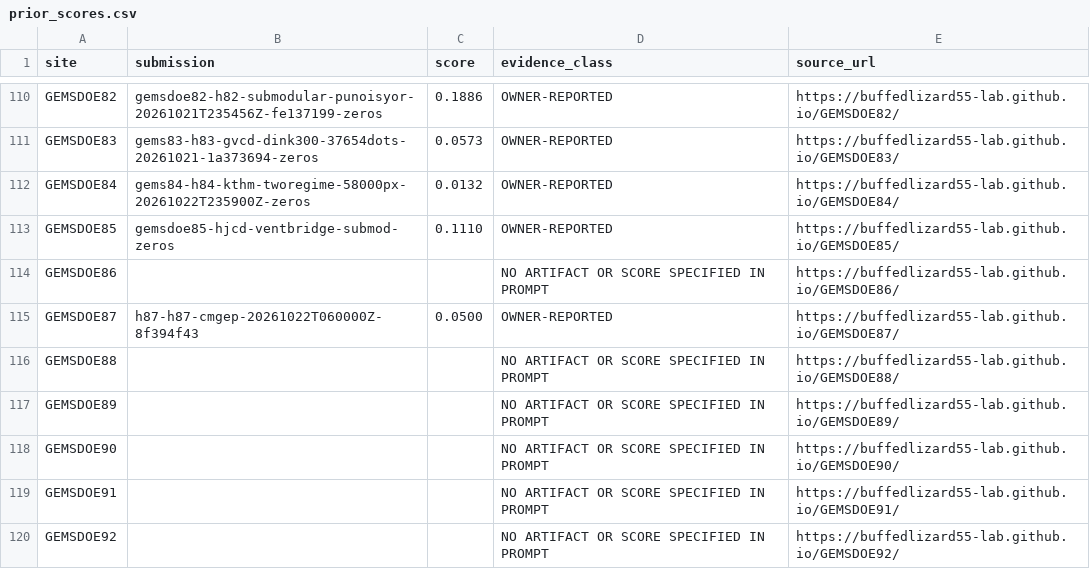
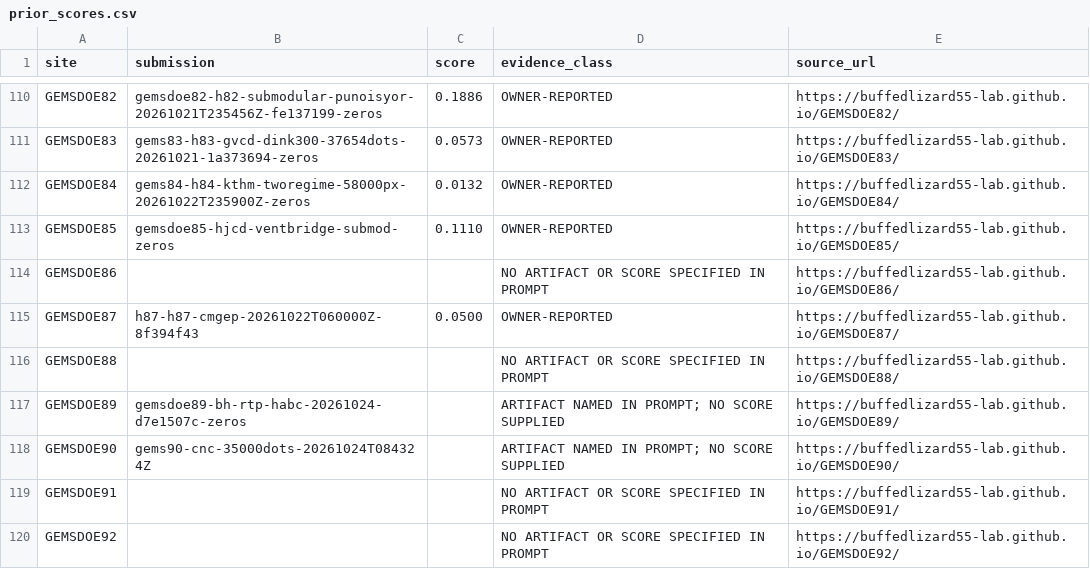
Before and after one commit to buffedlizard55-lab/GEMSDOE86, a CSV file: registry/prior_scores.csv, drawn as a sheet; only a part is shown, gaps mark what is left out.

```diff
--- a/registry/prior_scores.csv
+++ b/registry/prior_scores.csv
@@ -116,4 +116,4 @@ GEMSDOE87,h87-h87-cmgep-20261022T060000Z-8f394f43,0.0500,OWNER-REPORTED,https://
 GEMSDOE88,,,NO ARTIFACT OR SCORE SPECIFIED IN PROMPT,https://buffedlizard55-lab.github.io/GEMSDOE88/
-GEMSDOE89,,,NO ARTIFACT OR SCORE SPECIFIED IN PROMPT,https://buffedlizard55-lab.github.io/GEMSDOE89/
-GEMSDOE90,,,NO ARTIFACT OR SCORE SPECIFIED IN PROMPT,https://buffedlizard55-lab.github.io/GEMSDOE90/
+GEMSDOE89,gemsdoe89-bh-rtp-habc-20261024-d7e1507c-zeros,,ARTIFACT NAMED IN PROMPT; NO SCORE SUPPLIED,https://buffedlizard55-lab.github.io/GEMSDOE89/
+GEMSDOE90,gems90-cnc-35000dots-20261024T084324Z,,ARTIFACT NAMED IN PROMPT; NO SCORE SUPPLIED,https://buffedlizard55-lab.github.io/GEMSDOE90/
 GEMSDOE91,,,NO ARTIFACT OR SCORE SPECIFIED IN PROMPT,https://buffedlizard55-lab.github.io/GEMSDOE91/
```
Also changed, not shown: 35 other files.
